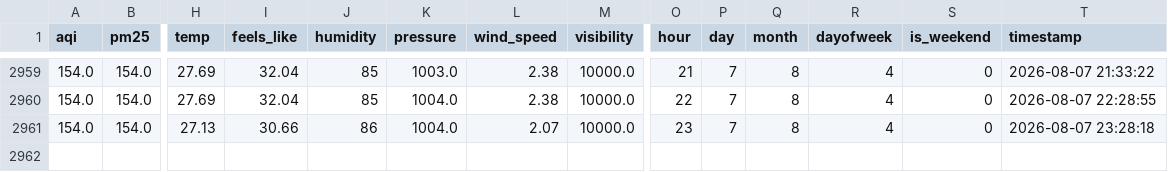
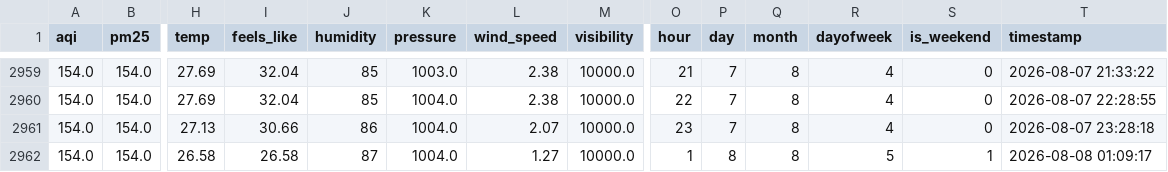
Before and after one commit to FaiqaRashid99/aqi-predictor, a CSV file: feature_store/aqi_features.csv, drawn as a sheet; only a part is shown, gaps mark what is left out; rows hold the shown columns only; the diff names each change by its address in the sheet, - before the commit and + after, or states it on an @@ line.

```diff
--- a/feature_store/aqi_features.csv
+++ b/feature_store/aqi_features.csv
+row 2962: 154.0 | 154.0 | 26.58 | 26.58 | 87 | 1004.0 | 1.27 | 10000.0 | 1 | 8 | 8 | 5 | 1 | 2026-08-08 01:09:17
```
